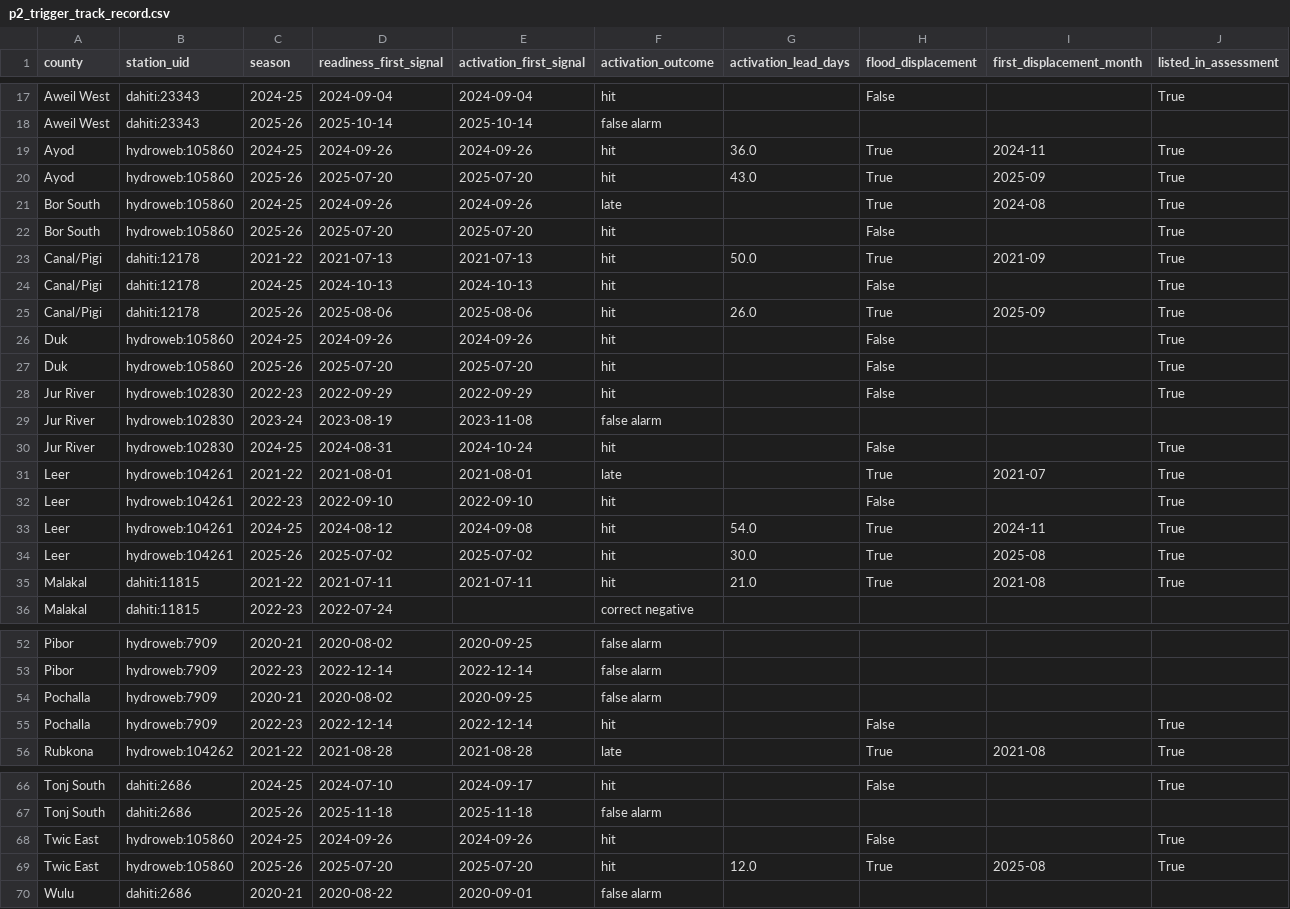
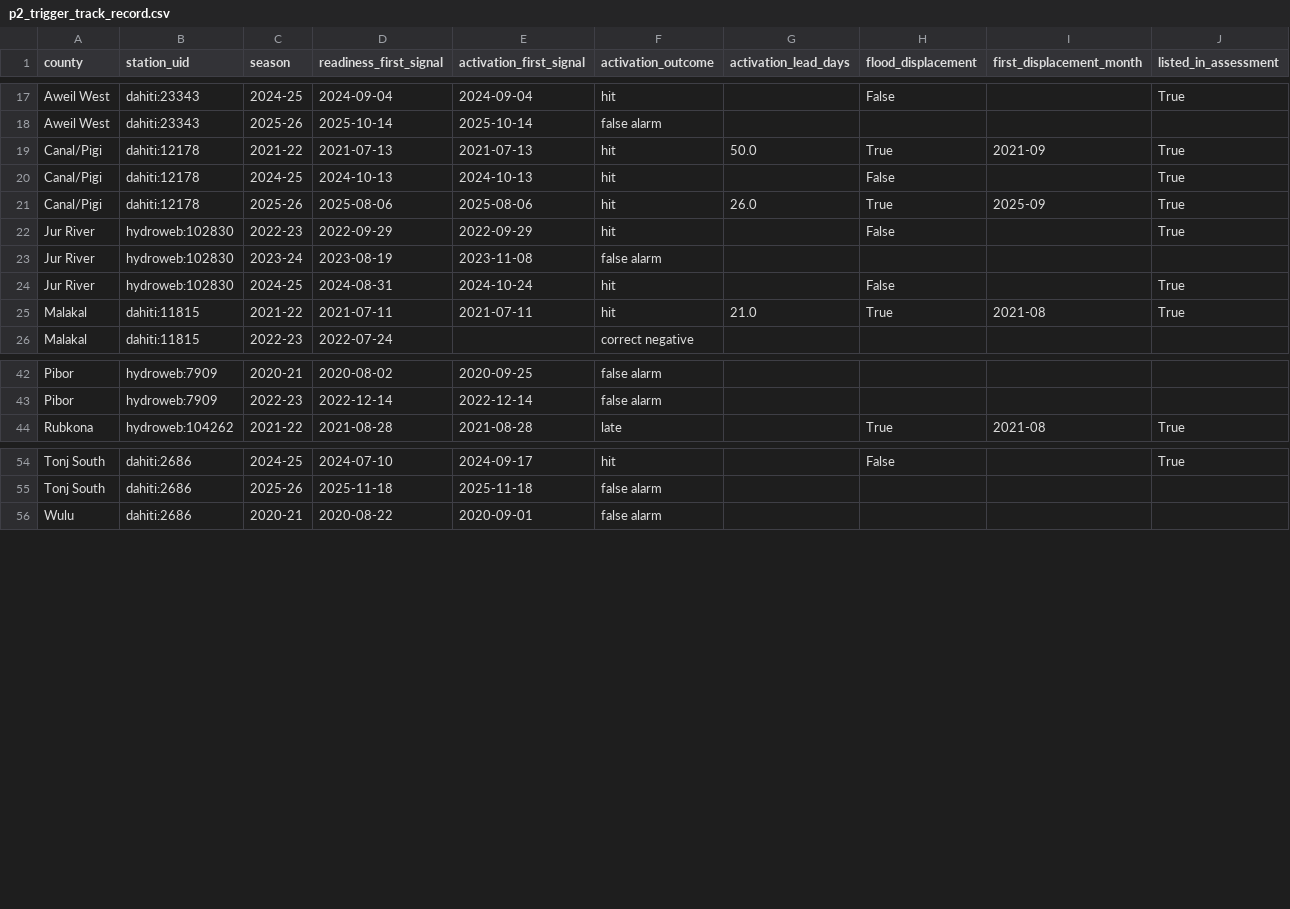
Before and after one commit to Penuelabi/altimetry-nightly, a CSV file: aa_out/p2_trigger_track_record.csv, drawn as a sheet; only a part is shown, gaps mark what is left out.

```diff
--- a/aa_out/p2_trigger_track_record.csv
+++ b/aa_out/p2_trigger_track_record.csv
@@ -18,6 +18,2 @@ Aweil West,dahiti:23343,2024-25,2024-09-04,2024-09-04,hit,,False,,True
 Aweil West,dahiti:23343,2025-26,2025-10-14,2025-10-14,false alarm,,,,
-Ayod,hydroweb:105860,2024-25,2024-09-26,2024-09-26,hit,36.0,True,2024-11,True
-Ayod,hydroweb:105860,2025-26,2025-07-20,2025-07-20,hit,43.0,True,2025-09,True
-Bor South,hydroweb:105860,2024-25,2024-09-26,2024-09-26,late,,True,2024-08,True
-Bor South,hydroweb:105860,2025-26,2025-07-20,2025-07-20,hit,,False,,True
 Canal/Pigi,dahiti:12178,2021-22,2021-07-13,2021-07-13,hit,50.0,True,2021-09,True
@@ -25,4 +21,2 @@ Canal/Pigi,dahiti:12178,2024-25,2024-10-13,2024-10-13,hit,,False,,True
 Canal/Pigi,dahiti:12178,2025-26,2025-08-06,2025-08-06,hit,26.0,True,2025-09,True
-Duk,hydroweb:105860,2024-25,2024-09-26,2024-09-26,hit,,False,,True
-Duk,hydroweb:105860,2025-26,2025-07-20,2025-07-20,hit,,False,,True
 Jur River,hydroweb:102830,2022-23,2022-09-29,2022-09-29,hit,,False,,True
@@ -30,6 +24,2 @@ Jur River,hydroweb:102830,2023-24,2023-08-19,2023-11-08,false alarm,,,,
 Jur River,hydroweb:102830,2024-25,2024-08-31,2024-10-24,hit,,False,,True
-Leer,hydroweb:104261,2021-22,2021-08-01,2021-08-01,late,,True,2021-07,True
-Leer,hydroweb:104261,2022-23,2022-09-10,2022-09-10,hit,,False,,True
-Leer,hydroweb:104261,2024-25,2024-08-12,2024-09-08,hit,54.0,True,2024-11,True
-Leer,hydroweb:104261,2025-26,2025-07-02,2025-07-02,hit,30.0,True,2025-08,True
 Malakal,dahiti:11815,2021-22,2021-07-11,2021-07-11,hit,21.0,True,2021-08,True
@@ -53,4 +43,2 @@ Pibor,hydroweb:7909,2020-21,2020-08-02,2020-09-25,false alarm,,,,
 Pibor,hydroweb:7909,2022-23,2022-12-14,2022-12-14,false alarm,,,,
-Pochalla,hydroweb:7909,2020-21,2020-08-02,2020-09-25,false alarm,,,,
-Pochalla,hydroweb:7909,2022-23,2022-12-14,2022-12-14,hit,,False,,True
 Rubkona,hydroweb:104262,2021-22,2021-08-28,2021-08-28,late,,True,2021-08,True
@@ -67,4 +55,2 @@ Tonj South,dahiti:2686,2024-25,2024-07-10,2024-09-17,hit,,False,,True
 Tonj South,dahiti:2686,2025-26,2025-11-18,2025-11-18,false alarm,,,,
-Twic East,hydroweb:105860,2024-25,2024-09-26,2024-09-26,hit,,False,,True
-Twic East,hydroweb:105860,2025-26,2025-07-20,2025-07-20,hit,12.0,True,2025-08,True
 Wulu,dahiti:2686,2020-21,2020-08-22,2020-09-01,false alarm,,,,
```
Also changed, not shown: aa_out/aa_indicator_ledger.csv, aa_out/aap_activation_log.csv, 37 other files.
